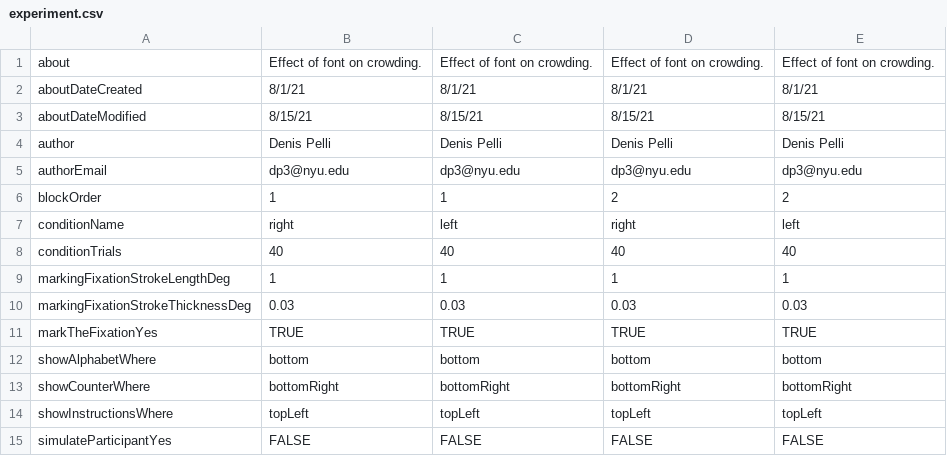
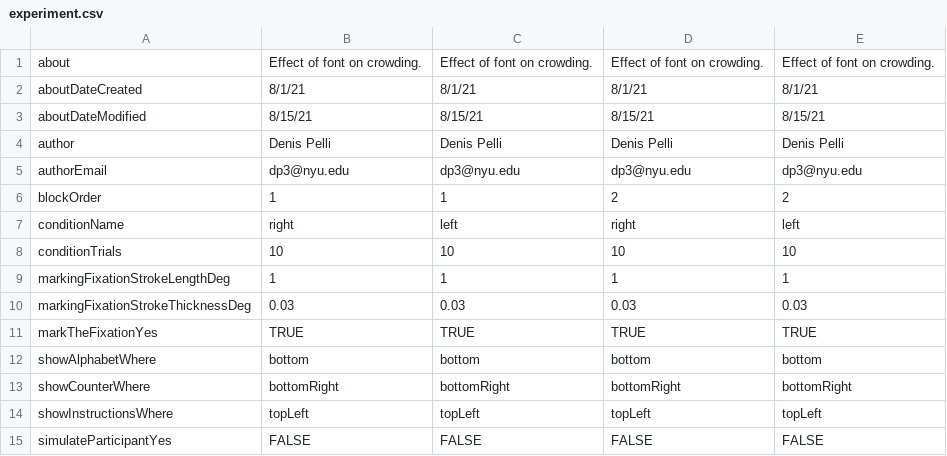
Before and after one commit to EasyEyes/threshold, a CSV file: experiment.csv, drawn as a sheet; only a part is shown.

Commit message:
reduce trial count for testing

```diff
--- a/experiment.csv
+++ b/experiment.csv
@@ -7,3 +7,3 @@ blockOrder,1,1,2,2
 conditionName,right,left,right,left
-conditionTrials,40,40,40,40
+conditionTrials,10,10,10,10
 markingFixationStrokeLengthDeg,1,1,1,1
```
